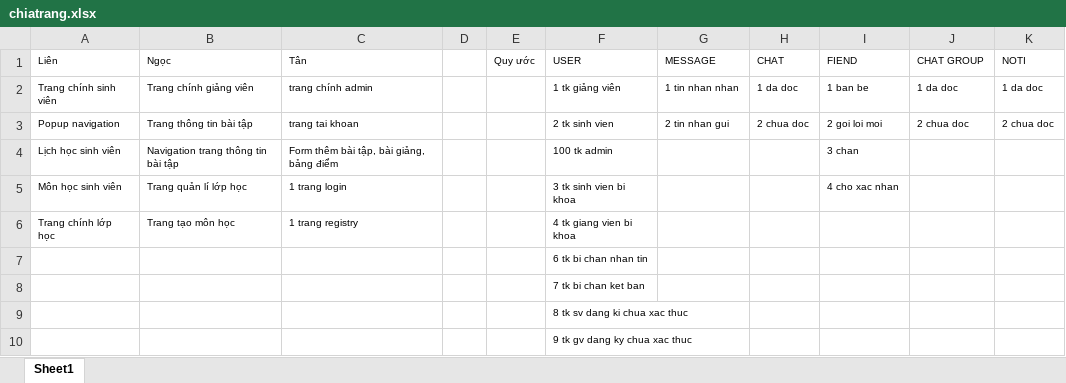
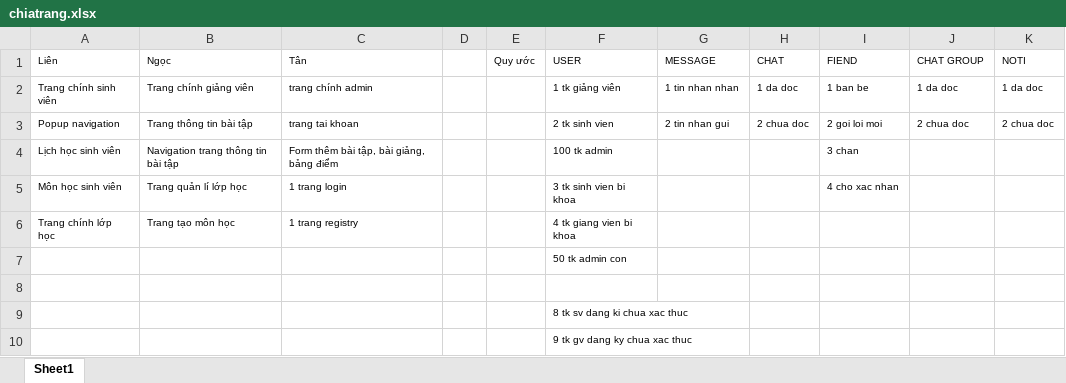
Before and after one commit to thwntn/online-class, an Excel workbook: chiatrang.xlsx, sheet Sheet1, drawn as a sheet; values as stored, in another font and other column widths than the file's, no borders; the diff names each change by its address in the sheet, - before the commit and + after, or states it on an @@ line.

```diff
--- a/chiatrang.xlsx (sheet Sheet1)
+++ b/chiatrang.xlsx (sheet Sheet1)
-F7 (USER): 6 tk bi chan nhan tin
+F7 (USER): 50 tk admin con
-F8 (USER): 7 tk bi chan ket ban
+F8 (USER): (empty)
```
Also changed, not shown: 6 other files.
